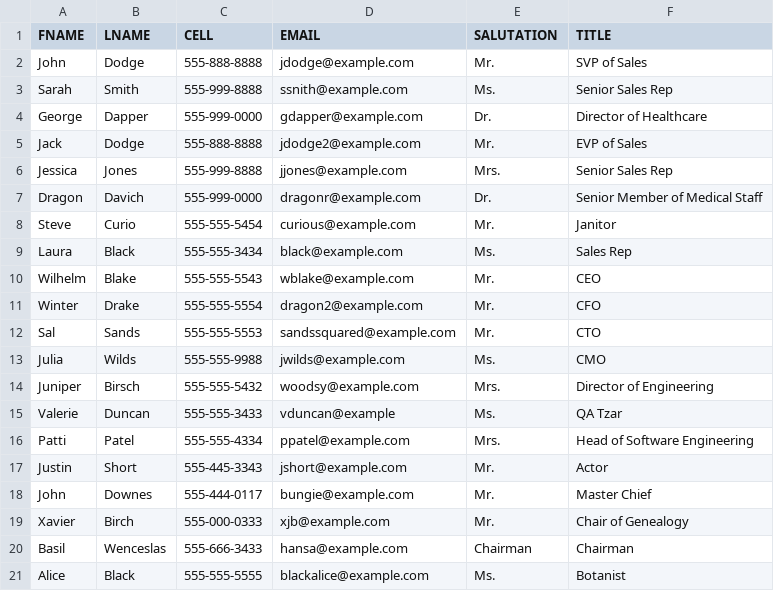
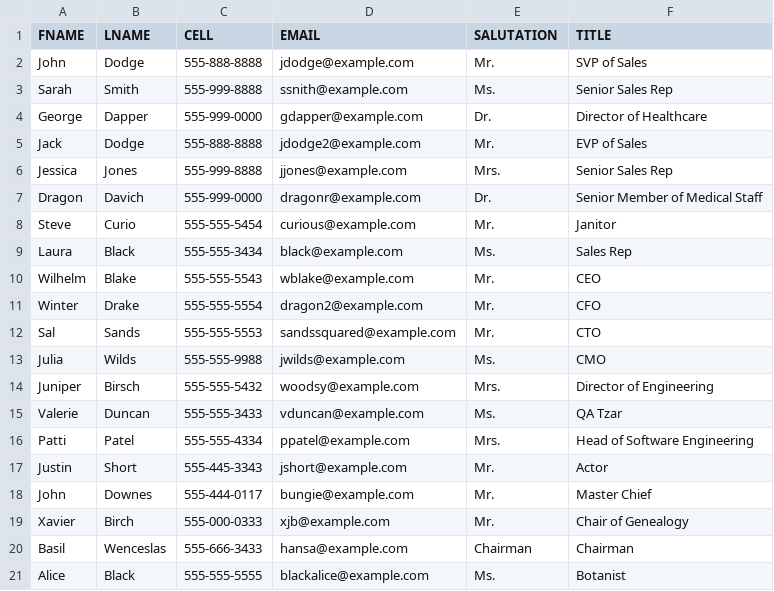
Before and after one commit to hongha1412/trailhead-files, a CSV file: contacts_to_import.csv, drawn as a sheet.

Commit message:
updating contacts (fixing email)

```diff
--- a/contacts_to_import.csv
+++ b/contacts_to_import.csv
@@ -14,3 +14,3 @@ Julia,Wilds,555-555-9988,jwilds@example.com,Ms.,CMO
 Juniper,Birsch,555-555-5432,woodsy@example.com,Mrs.,Director of Engineering
-Valerie,Duncan,555-555-3433,vduncan@example,Ms.,QA Tzar
+Valerie,Duncan,555-555-3433,vduncan@example.com,Ms.,QA Tzar
 Patti,Patel,555-555-4334,ppatel@example.com,Mrs.,Head of Software Engineering
```
